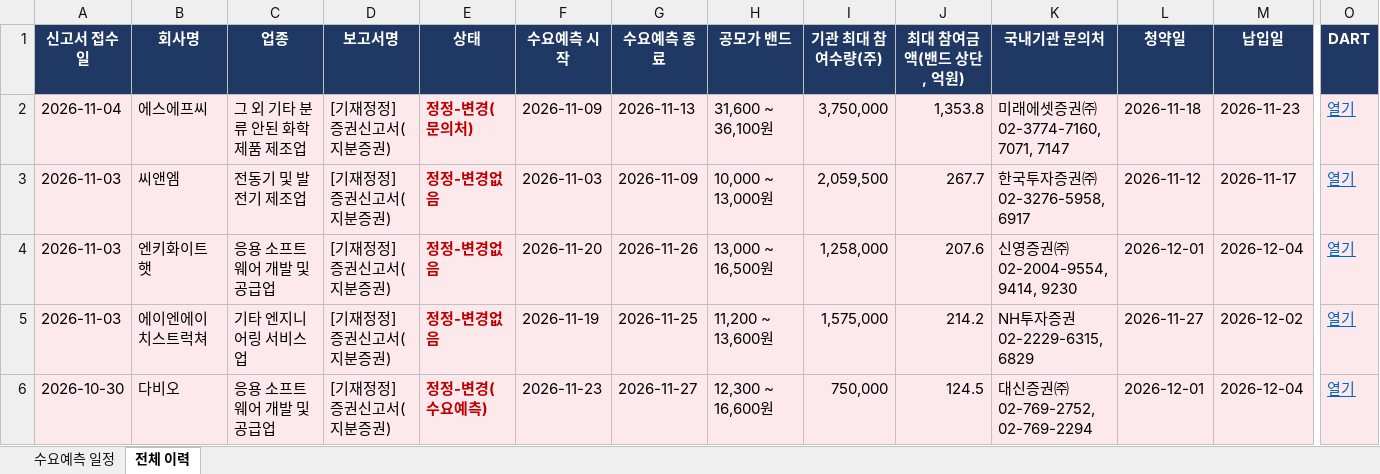
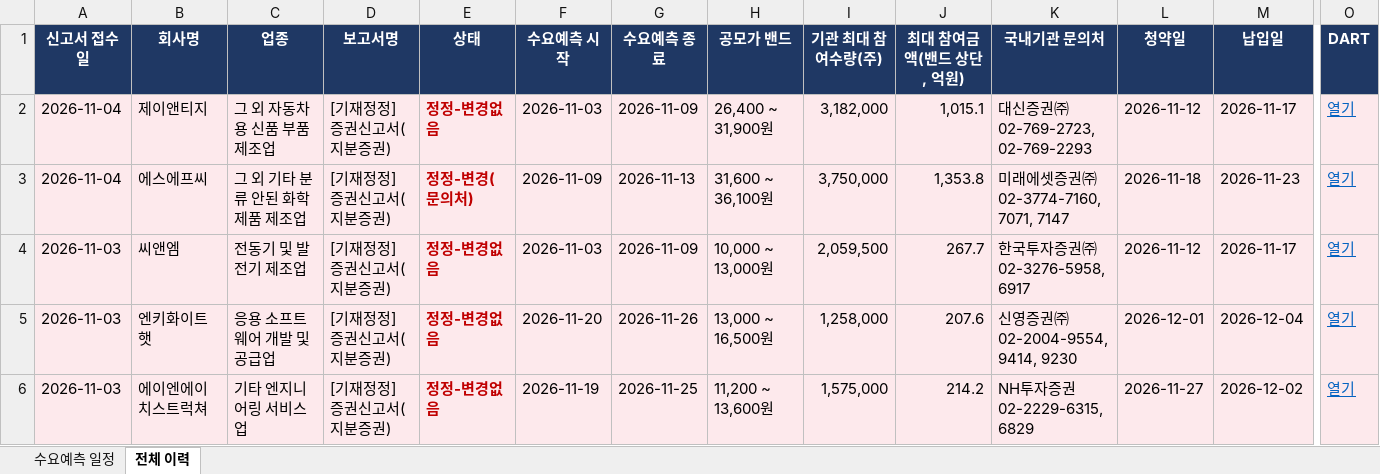
Before and after one commit to population1541/ipo-dashboard, an Excel workbook: 수요예측_일정.xlsx, sheet 전체 이력, drawn as a sheet; only a part is shown, gaps mark what is left out; the shorter side is filled out with more unchanged rows; values as stored, in another font and other column widths than the file's, no borders; rows hold the shown columns only; the diff names each change by its address in the sheet, - before the commit and + after, or states it on an @@ line.

```diff
--- a/수요예측_일정.xlsx (sheet 전체 이력)
+++ b/수요예측_일정.xlsx (sheet 전체 이력)
+row 2: 2026-11-04 | 제이앤티지 | 그 외 자동차용 신품 부품 제조업 | [기재정정] 증권신고서(지분증권) | 정정-변경없음 | 2026-11-03 | 2026-11-09 | 26,400 ~ 31,900원 | 3,182,000 | 1,015.1 | 대신증권㈜ 02-769-2723, 02-769-2293 | 2026-11-12 | 2026-11-17 | 열기
```
Also changed, not shown: sheet 수요예측 일정.
